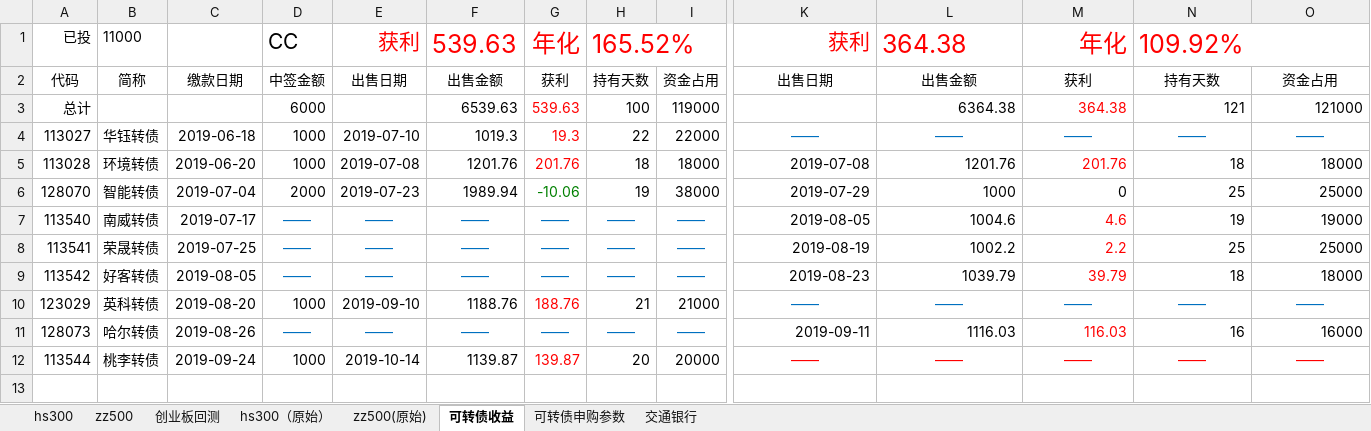
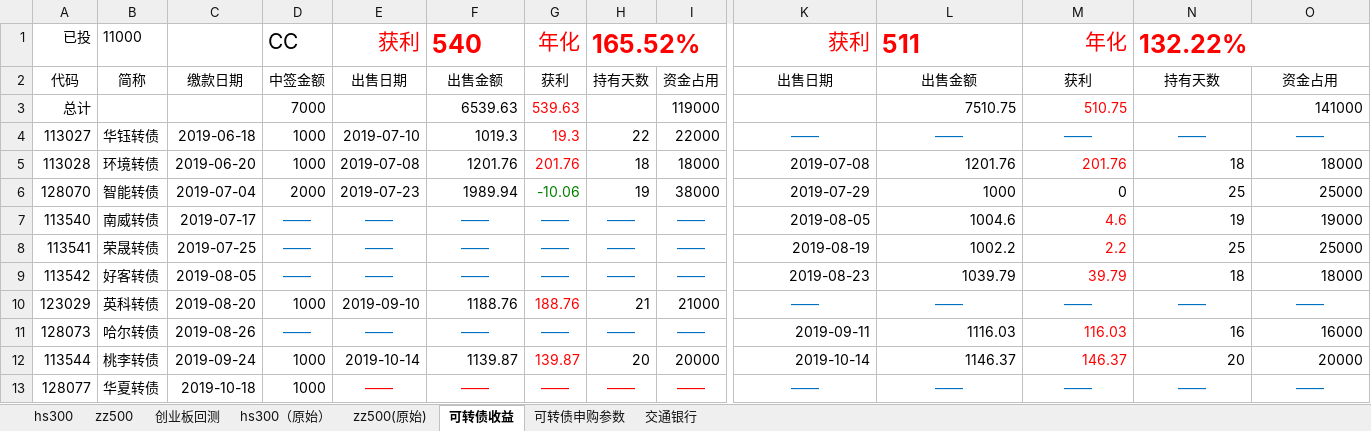
Before and after one commit to husky8/cccode, an Excel workbook: invest/配置.xlsx, sheet 可转债收益, drawn as a sheet; only a part is shown, gaps mark what is left out; values as stored, in another font and other column widths than the file's, no borders; rows hold the shown columns only; the diff names each change by its address in the sheet, - before the commit and + after, or states it on an @@ line.

```diff
--- a/invest/配置.xlsx (sheet 可转债收益)
+++ b/invest/配置.xlsx (sheet 可转债收益)
-F1: 539.63
+F1: 540
-F1 bold: off
+F1 bold: on
@@ G1 text size: smaller @@
-H1 bold: off
+H1 bold: on
-L1: 364.38
+L1: 511
-L1 bold: off
+L1 bold: on
@@ M1 text size: smaller @@
-N1: 109.92%
+N1: 132.22%
-N1 bold: off
+N1 bold: on
-D3: 6000
+D3: 7000
-H3: 100
+H3: (empty)
-L3: 6364.38
+L3: 7510.75
-M3: 364.38
+M3: 510.75
-N3: 121
+N3: (empty)
-O3: 121000
+O3: 141000
-K12: ——
+K12: 2019-10-14
-K12:L12 text colour: #FF0000
+K12:L12 text colour: black
-K12:O12 alignment: center
+K12:O12 alignment: right
-L12: ——
+L12: 1146.37
-M12: ——
+M12: 146.37
-N12: ——
+N12: 20
-N12:O12 text colour: #FF0000
+N12:O12 text colour: black
-O12: ——
+O12: 20000
+row 13: 128077 | 华夏转债 | 2019-10-18 | 1000 | —— | —— | —— | —— | —— | —— | —— | —— | —— | ——
```
Also changed, not shown: sheet hs300, sheet zz500.
